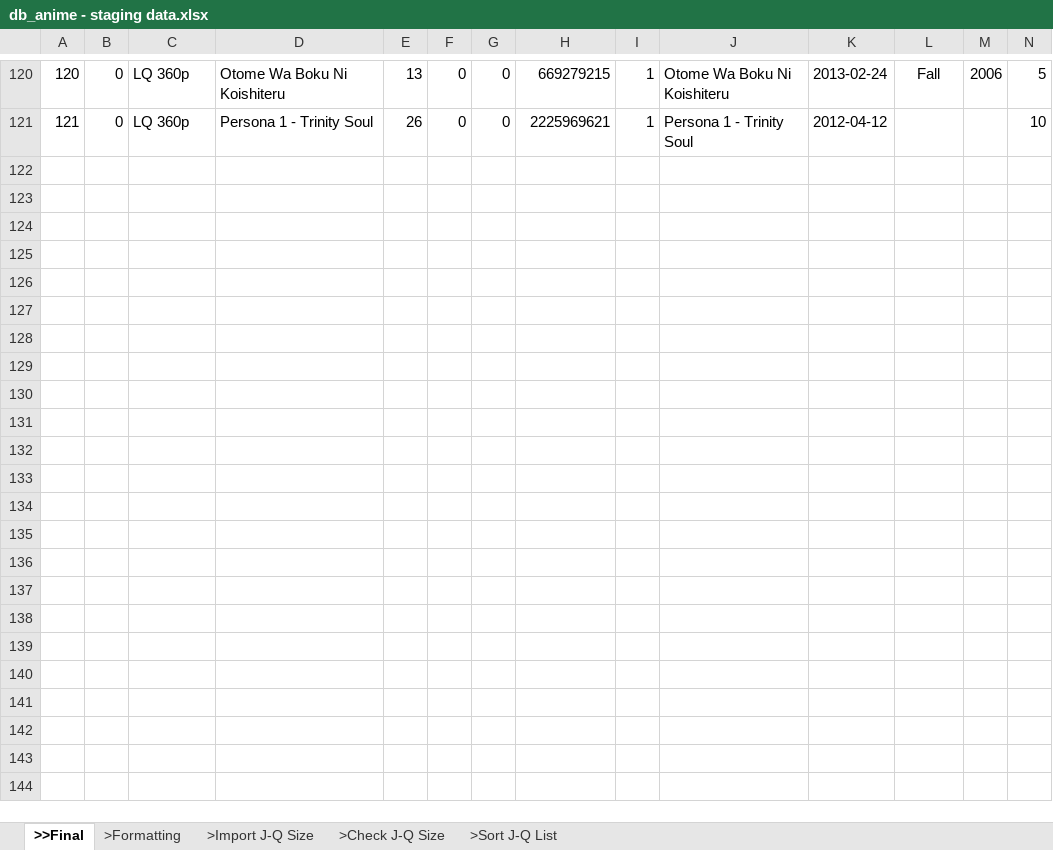
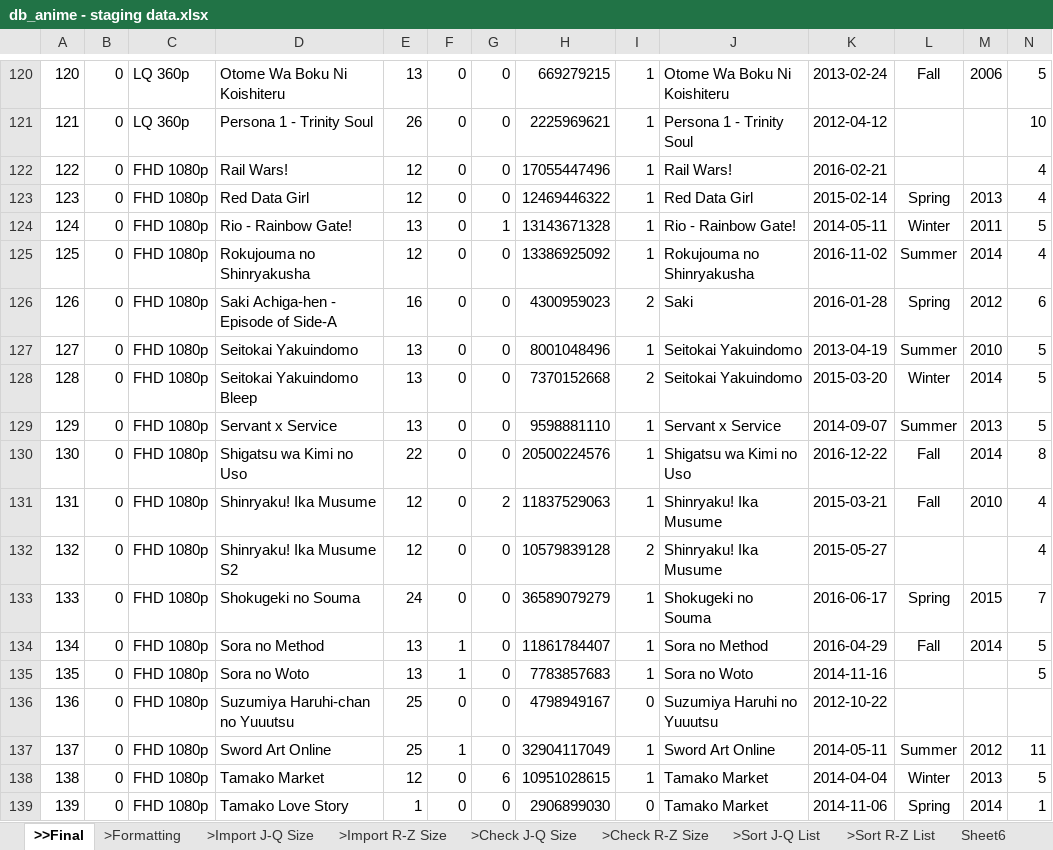
Before and after one commit to RinMinase/anidb-php, an Excel workbook: resources/database/data/db_anime - staging data.xlsx, sheet >>Final, drawn as a sheet; only a part is shown, gaps mark what is left out; values as stored, in another font and other column widths than the file's, no borders; rows hold the shown columns only; the diff covers the shown part only; the diff names each change by its address in the sheet, - before the commit and + after, or states it on an @@ line.

Commit message:
DATABASE: added data for 'R - Z' in staging data, finalized staging data for 'R - Z' in excel format

```diff
--- a/resources/database/data/db_anime - staging data.xlsx (sheet >>Final)
+++ b/resources/database/data/db_anime - staging data.xlsx (sheet >>Final)
+sheet tab: >Import R-Z Size
+sheet tab: >Check R-Z Size
+sheet tab: >Sort R-Z List
+sheet tab: Sheet6
+row 122: 122 | 0 | FHD 1080p | Rail Wars! | 12 | 0 | 0 | 17055447496 | 1 | Rail Wars! | 2016-02-21 |  |  | 4
+row 123: 123 | 0 | FHD 1080p | Red Data Girl | 12 | 0 | 0 | 12469446322 | 1 | Red Data Girl | 2015-02-14 | Spring | 2013 | 4
+row 124: 124 | 0 | FHD 1080p | Rio - Rainbow Gate! | 13 | 0 | 1 | 13143671328 | 1 | Rio - Rainbow Gate! | 2014-05-11 | Winter | 2011 | 5
+row 125: 125 | 0 | FHD 1080p | Rokujouma no Shinryakusha | 12 | 0 | 0 | 13386925092 | 1 | Rokujouma no Shinryakusha | 2016-11-02 | Summer | 2014 | 4
+row 126: 126 | 0 | FHD 1080p | Saki Achiga-hen - Episode of Side-A | 16 | 0 | 0 | 4300959023 | 2 | Saki | 2016-01-28 | Spring | 2012 | 6
+row 127: 127 | 0 | FHD 1080p | Seitokai Yakuindomo | 13 | 0 | 0 | 8001048496 | 1 | Seitokai Yakuindomo | 2013-04-19 | Summer | 2010 | 5
+row 128: 128 | 0 | FHD 1080p | Seitokai Yakuindomo Bleep | 13 | 0 | 0 | 7370152668 | 2 | Seitokai Yakuindomo | 2015-03-20 | Winter | 2014 | 5
+row 129: 129 | 0 | FHD 1080p | Servant x Service | 13 | 0 | 0 | 9598881110 | 1 | Servant x Service | 2014-09-07 | Summer | 2013 | 5
+row 130: 130 | 0 | FHD 1080p | Shigatsu wa Kimi no Uso | 22 | 0 | 0 | 20500224576 | 1 | Shigatsu wa Kimi no Uso | 2016-12-22 | Fall | 2014 | 8
+row 131: 131 | 0 | FHD 1080p | Shinryaku! Ika Musume | 12 | 0 | 2 | 11837529063 | 1 | Shinryaku! Ika Musume | 2015-03-21 | Fall | 2010 | 4
+row 132: 132 | 0 | FHD 1080p | Shinryaku! Ika Musume S2 | 12 | 0 | 0 | 10579839128 | 2 | Shinryaku! Ika Musume | 2015-05-27 |  |  | 4
+row 133: 133 | 0 | FHD 1080p | Shokugeki no Souma | 24 | 0 | 0 | 36589079279 | 1 | Shokugeki no Souma | 2016-06-17 | Spring | 2015 | 7
+row 134: 134 | 0 | FHD 1080p | Sora no Method | 13 | 1 | 0 | 11861784407 | 1 | Sora no Method | 2016-04-29 | Fall | 2014 | 5
+row 135: 135 | 0 | FHD 1080p | Sora no Woto | 13 | 1 | 0 | 7783857683 | 1 | Sora no Woto | 2014-11-16 |  |  | 5
+row 136: 136 | 0 | FHD 1080p | Suzumiya Haruhi-chan no Yuuutsu | 25 | 0 | 0 | 4798949167 | 0 | Suzumiya Haruhi no Yuuutsu | 2012-10-22
+row 137: 137 | 0 | FHD 1080p | Sword Art Online | 25 | 1 | 0 | 32904117049 | 1 | Sword Art Online | 2014-05-11 | Summer | 2012 | 11
+row 138: 138 | 0 | FHD 1080p | Tamako Market | 12 | 0 | 6 | 10951028615 | 1 | Tamako Market | 2014-04-04 | Winter | 2013 | 5
+row 139: 139 | 0 | FHD 1080p | Tamako Love Story | 1 | 0 | 0 | 2906899030 | 0 | Tamako Market | 2014-11-06 | Spring | 2014 | 1
```
Also changed, not shown: 102 added rows elsewhere in this sheet, sheet >Formatting.
